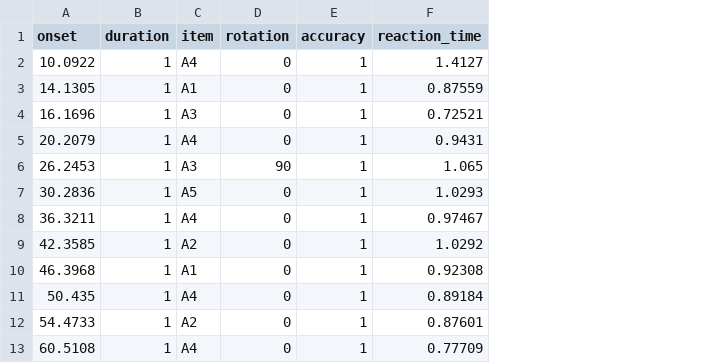
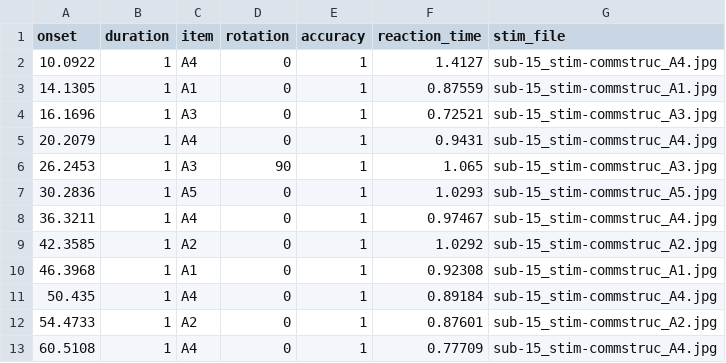
Before and after one commit to OpenNeuroDatasets/ds001621, a TSV file: sub-15/func/sub-15_task-commstruc_run-01_events.tsv, drawn as a sheet; only a part is shown; the diff names each change by its address in the sheet, - before the commit and + after, or states it on an @@ line.

Commit message:
[DATALAD] added content

```diff
--- a/sub-15/func/sub-15_task-commstruc_run-01_events.tsv
+++ b/sub-15/func/sub-15_task-commstruc_run-01_events.tsv
+column G (stim_file), rows 2-13: sub-15_stim-commstruc_A4.jpg | sub-15_stim-commstruc_A1.jpg | sub-15_stim-commstruc_A3.jpg | sub-15_stim-commstruc_A4.jpg | sub-15_stim-commstruc_A3.jpg | sub-15_stim-commstruc_A5.jpg | sub-15_stim-commstruc_A4.jpg | sub-15_stim-commstruc_A2.jpg | sub-15_stim-commstruc_A1.jpg | sub-15_stim-commstruc_A4.jpg | sub-15_stim-commstruc_A2.jpg | sub-15_stim-commstruc_A4.jpg
```
